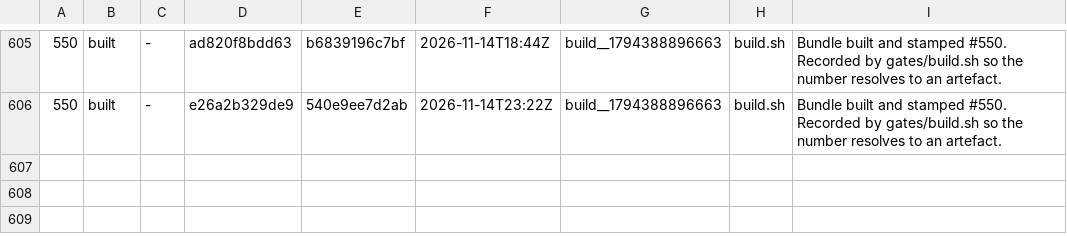
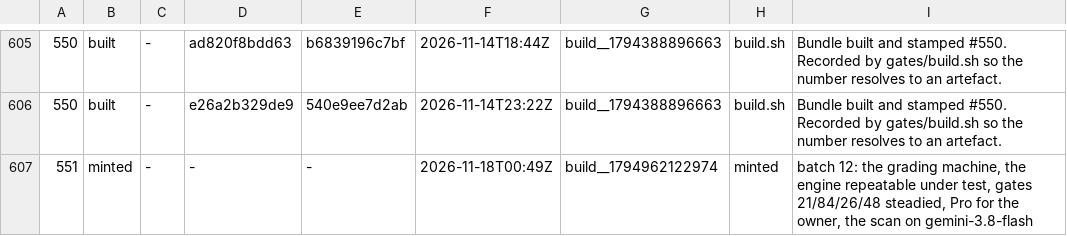
Before and after one commit to LearnToCheckmate/chess-trainer, a TSV file: gates/build-numbers.tsv, drawn as a sheet; only a part is shown, gaps mark what is left out; the diff names each change by its address in the sheet, - before the commit and + after, or states it on an @@ line.

```diff
--- a/gates/build-numbers.tsv
+++ b/gates/build-numbers.tsv
+row 607: 551 | minted | - | - | - | 2026-11-18T00:49Z | build__1794962122974 | minted | batch 12: the grading machine, the engine repeatable under test, gates 21/84/26/48 steadied, Pro for the owner, the scan on gemini-3.8-flash
```
Also changed, not shown: 2 other files.
